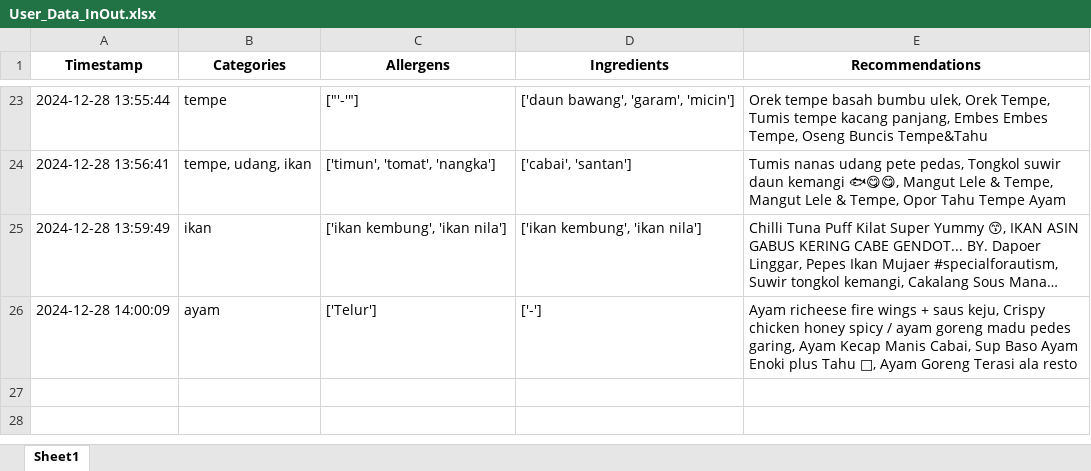
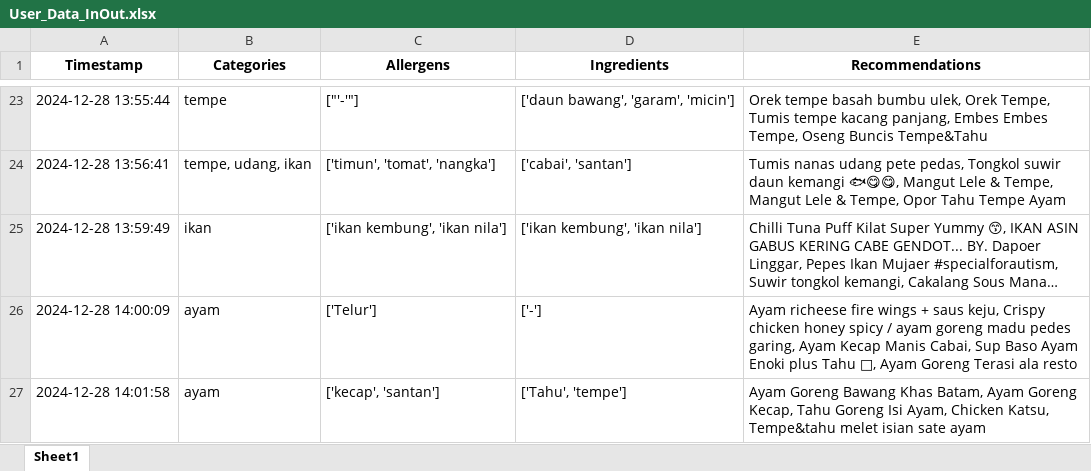
Before and after one commit to Panda-Bulat/panda, an Excel workbook: User_Data_InOut.xlsx, sheet Sheet1, drawn as a sheet; only a part is shown, gaps mark what is left out; long unchanged cells end in …; values as stored, in another font and other column widths than the file's, no borders; the diff names each change by its address in the sheet, - before the commit and + after, or states it on an @@ line.

Commit message:
Updating user data

```diff
--- a/User_Data_InOut.xlsx (sheet Sheet1)
+++ b/User_Data_InOut.xlsx (sheet Sheet1)
+row 27: 2024-12-28 14:01:58 | ayam | ['kecap', 'santan'] | ['Tahu', 'tempe'] | Ayam Goreng Bawang Khas Batam, Ayam Goreng Kecap, Tahu Goreng Isi Ayam, Chicken Katsu, Tempe&tahu melet isian sate ayam
```
